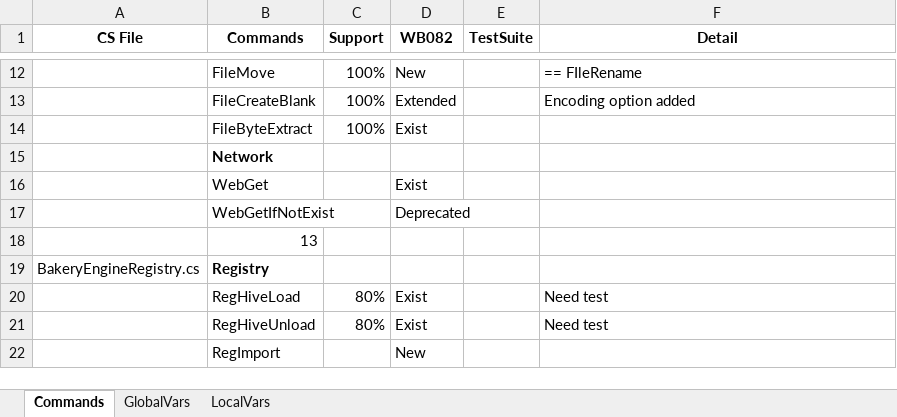
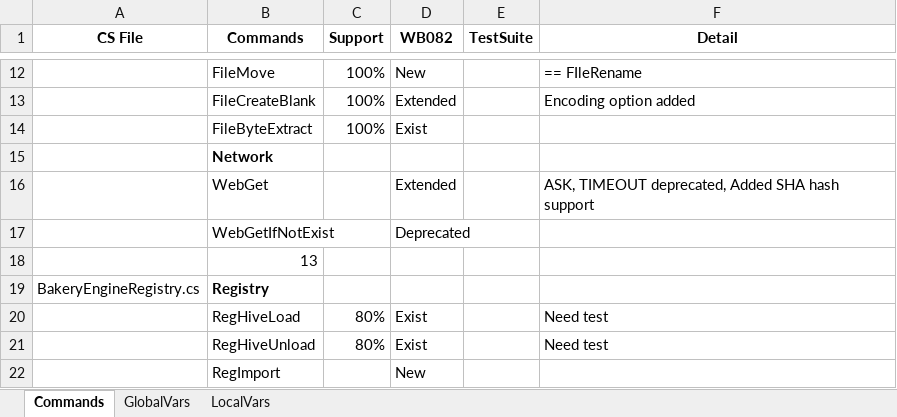
Before and after one commit to pebakery/pebakery, an Excel workbook: ResShare/SupportState.xlsx, sheet Commands, drawn as a sheet; only a part is shown, gaps mark what is left out; values as stored, in another font and other column widths than the file's, no borders; the diff names each change by its address in the sheet, - before the commit and + after, or states it on an @@ line.

Commit message:
Command WebGet implemented and now being tested

```diff
--- a/ResShare/SupportState.xlsx (sheet Commands)
+++ b/ResShare/SupportState.xlsx (sheet Commands)
-D16 (WB082): Exist
+D16 (WB082): Extended
-F16 (Detail): (empty)
+F16 (Detail): ASK, TIMEOUT deprecated, Added SHA hash support
```
Also changed, not shown: 45 other files.
